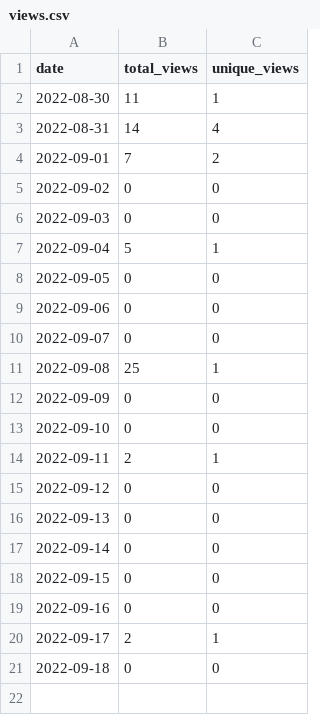
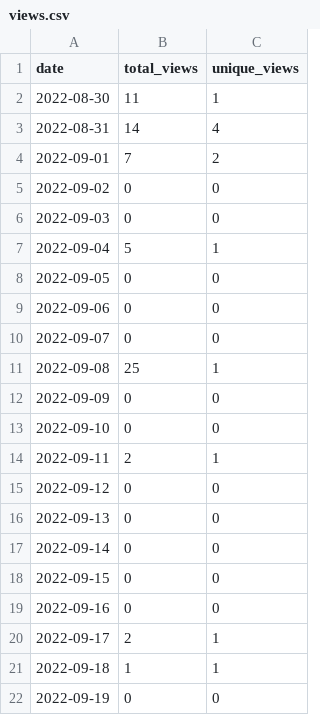
Before and after one commit to MatthewBentz/Comp3220, a CSV file: .traffic/views.csv, drawn as a sheet.

Commit message:
Updating repository traffic graph

```diff
--- a/.traffic/views.csv
+++ b/.traffic/views.csv
@@ -20,2 +20,3 @@ date,total_views,unique_views
 2022-09-17,2,1
-2022-09-18,0,0
+2022-09-18,1,1
+2022-09-19,0,0
```
Also changed, not shown: 4 other files.
